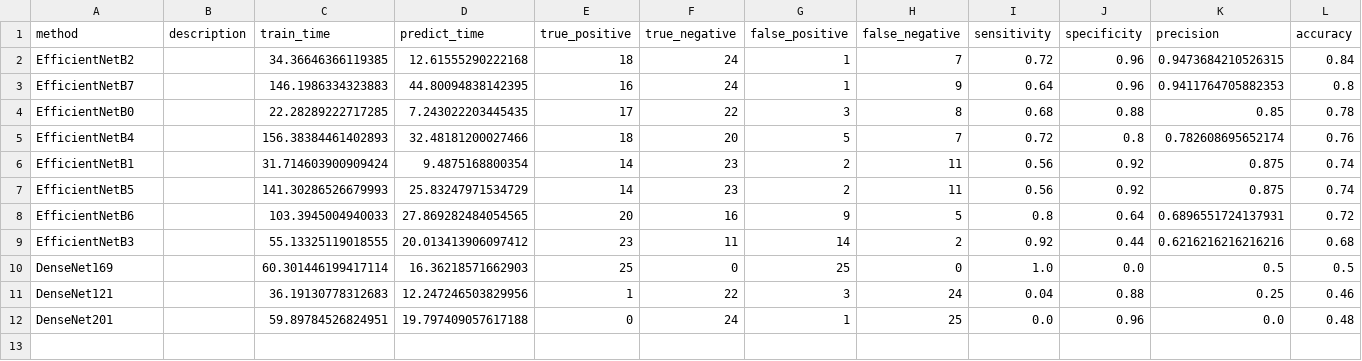
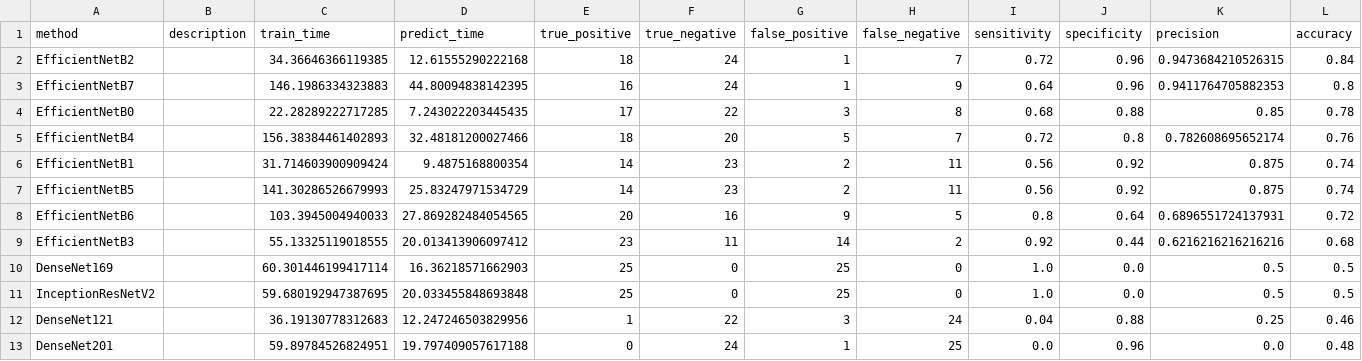
Before and after one commit to wl44545/wl44545.github.io, a CSV file: praca-inzynierska/history/2021_11_27_21_18_54_938349/results.csv, drawn as a sheet; only a part is shown; rows hold the shown columns only; the diff names each change by its address in the sheet, - before the commit and + after, or states it on an @@ line.

Commit message:
Autocommit with results

```diff
--- a/praca-inzynierska/history/2021_11_27_21_18_54_938349/results.csv
+++ b/praca-inzynierska/history/2021_11_27_21_18_54_938349/results.csv
+row 11: InceptionResNetV2 |  | 59.680192947387695 | 20.033455848693848 | 25 | 0 | 25 | 0 | 1.0 | 0.0 | 0.5 | 0.5
```
Also changed, not shown: 5 other files.
